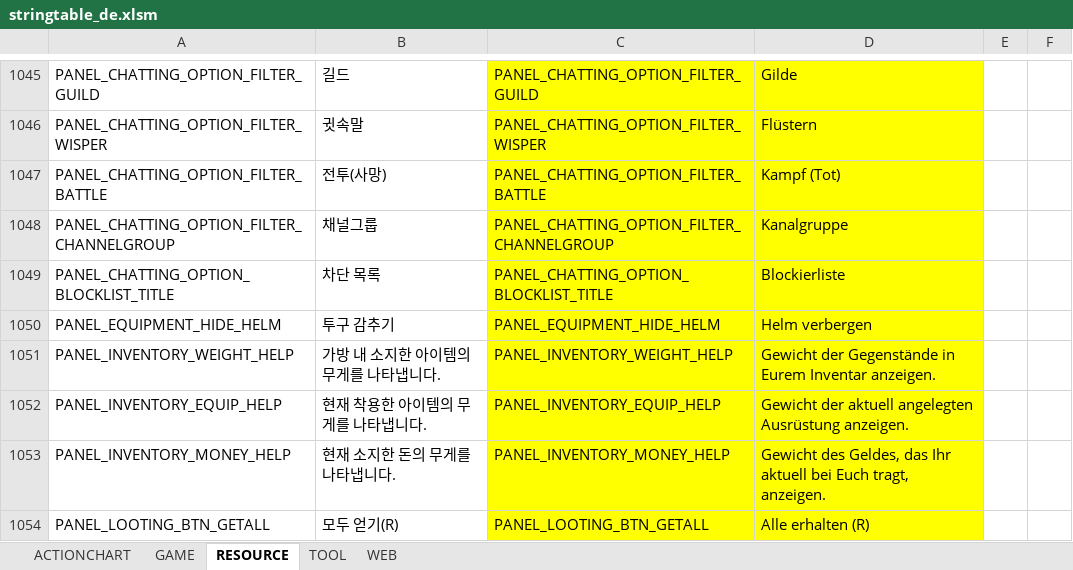
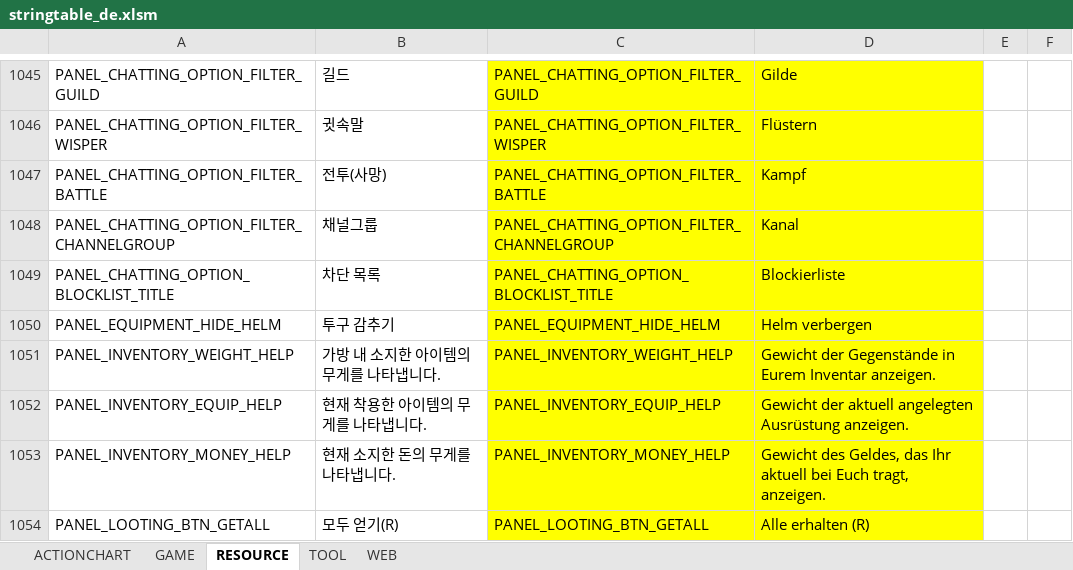
Before and after one commit to polo1093/bdo-guild-quest-mod, an Excel workbook: prestringtable/de/stringtable_de.xlsm, sheet RESOURCE, drawn as a sheet; only a part is shown, gaps mark what is left out; values as stored, in another font and other column widths than the file's, no borders; the diff names each change by its address in the sheet, - before the commit and + after, or states it on an @@ line.

```diff
--- a/prestringtable/de/stringtable_de.xlsm (sheet RESOURCE)
+++ b/prestringtable/de/stringtable_de.xlsm (sheet RESOURCE)
-D1047: Kampf (Tot)
+D1047: Kampf
-D1048: Kanalgruppe
+D1048: Kanal
```
Also changed, not shown: sheet GAME, prestringtable/de/stringtable_cutscene_de.xlsm, prestringtable/de/symbolnostringtable_de.xlsm, 11 other files.
